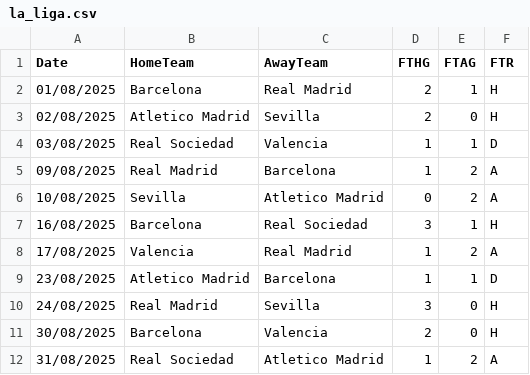
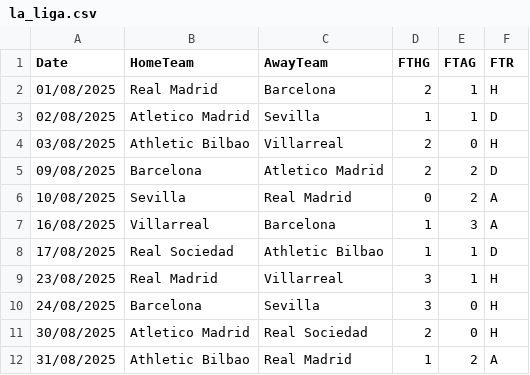
Before and after one commit to mohtrealx-cyber/football-prediction-system, a CSV file: data/historical/la_liga.csv, drawn as a sheet; only a part is shown; the diff covers the shown part only.

Commit message:
Update la_liga.csv

```diff
--- a/data/historical/la_liga.csv
+++ b/data/historical/la_liga.csv
@@ -1,12 +1,12 @@
 Date,HomeTeam,AwayTeam,FTHG,FTAG,FTR
-01/08/2025,Barcelona,Real Madrid,2,1,H
-02/08/2025,Atletico Madrid,Sevilla,2,0,H
-03/08/2025,Real Sociedad,Valencia,1,1,D
-09/08/2025,Real Madrid,Barcelona,1,2,A
-10/08/2025,Sevilla,Atletico Madrid,0,2,A
-16/08/2025,Barcelona,Real Sociedad,3,1,H
-17/08/2025,Valencia,Real Madrid,1,2,A
-23/08/2025,Atletico Madrid,Barcelona,1,1,D
-24/08/2025,Real Madrid,Sevilla,3,0,H
-30/08/2025,Barcelona,Valencia,2,0,H
-31/08/2025,Real Sociedad,Atletico Madrid,1,2,A
+01/08/2025,Real Madrid,Barcelona,2,1,H
+02/08/2025,Atletico Madrid,Sevilla,1,1,D
+03/08/2025,Athletic Bilbao,Villarreal,2,0,H
+09/08/2025,Barcelona,Atletico Madrid,2,2,D
+10/08/2025,Sevilla,Real Madrid,0,2,A
+16/08/2025,Villarreal,Barcelona,1,3,A
+17/08/2025,Real Sociedad,Athletic Bilbao,1,1,D
+23/08/2025,Real Madrid,Villarreal,3,1,H
+24/08/2025,Barcelona,Sevilla,3,0,H
+30/08/2025,Atletico Madrid,Real Sociedad,2,0,H
+31/08/2025,Athletic Bilbao,Real Madrid,1,2,A
```
Also changed, not shown: 1 added row, 1 removed row and 17 edited cells elsewhere in this file.
